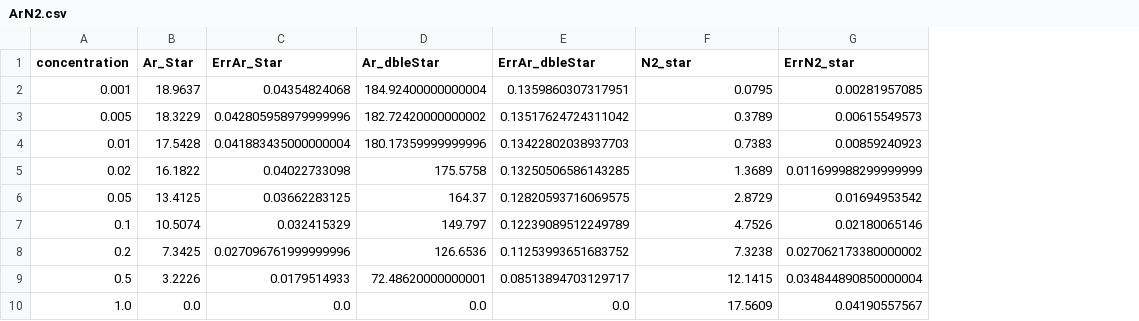
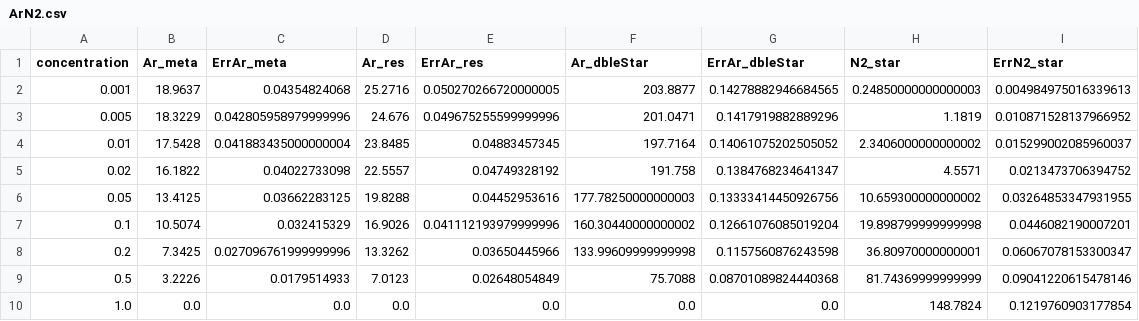
Before and after one commit to Godanitt/TFM-Simulations, a CSV file: data/Primary_DegradData/ArN2.csv, drawn as a sheet; addresses are those after the commit; the diff names each change by its address in the sheet, - before the commit and + after, or states it on an @@ line.

```diff
--- a/data/Primary_DegradData/ArN2.csv
+++ b/data/Primary_DegradData/ArN2.csv
+column D (Ar_res), rows 2-10: 25.2716 | 24.676 | 23.8485 | 22.5557 | 19.8288 | 16.9026 | 13.3262 | 7.0123 | 0.0
+column E (ErrAr_res), rows 2-10: 0.050270266720000005 | 0.049675255599999996 | 0.04883457345 | 0.04749328192 | 0.04452953616 | 0.041112193979999996 | 0.03650445966 | 0.02648054849 | 0.0
-B1: Ar_Star
+B1: Ar_meta
-C1: ErrAr_Star
+C1: ErrAr_meta
-F2 (Ar_dbleStar): 184.92400000000004
+F2 (Ar_dbleStar): 203.8877
-G2 (ErrAr_dbleStar): 0.1359860307317951
+G2 (ErrAr_dbleStar): 0.14278882946684565
-H2 (N2_star): 0.0795
+H2 (N2_star): 0.24850000000000003
-I2 (ErrN2_star): 0.00281957085
+I2 (ErrN2_star): 0.004984975016339613
-F3 (Ar_dbleStar): 182.72420000000002
+F3 (Ar_dbleStar): 201.0471
-G3 (ErrAr_dbleStar): 0.13517624724311042
+G3 (ErrAr_dbleStar): 0.1417919882889296
-H3 (N2_star): 0.3789
+H3 (N2_star): 1.1819
-I3 (ErrN2_star): 0.00615549573
+I3 (ErrN2_star): 0.010871528137966952
-F4 (Ar_dbleStar): 180.17359999999996
+F4 (Ar_dbleStar): 197.7164
-G4 (ErrAr_dbleStar): 0.13422802038937703
+G4 (ErrAr_dbleStar): 0.14061075202505052
-H4 (N2_star): 0.7383
+H4 (N2_star): 2.3406000000000002
-I4 (ErrN2_star): 0.00859240923
+I4 (ErrN2_star): 0.015299002085960037
-F5 (Ar_dbleStar): 175.5758
+F5 (Ar_dbleStar): 191.758
-G5 (ErrAr_dbleStar): 0.13250506586143285
+G5 (ErrAr_dbleStar): 0.1384768234641347
-H5 (N2_star): 1.3689
+H5 (N2_star): 4.5571
-I5 (ErrN2_star): 0.011699988299999999
+I5 (ErrN2_star): 0.0213473706394752
-F6 (Ar_dbleStar): 164.37
+F6 (Ar_dbleStar): 177.78250000000003
-G6 (ErrAr_dbleStar): 0.12820593716069575
+G6 (ErrAr_dbleStar): 0.13333414450926756
-H6 (N2_star): 2.8729
+H6 (N2_star): 10.659300000000002
-I6 (ErrN2_star): 0.01694953542
+I6 (ErrN2_star): 0.03264853347931955
-F7 (Ar_dbleStar): 149.797
+F7 (Ar_dbleStar): 160.30440000000002
-G7 (ErrAr_dbleStar): 0.12239089512249789
+G7 (ErrAr_dbleStar): 0.12661076085019204
-H7 (N2_star): 4.7526
+H7 (N2_star): 19.898799999999998
-I7 (ErrN2_star): 0.02180065146
+I7 (ErrN2_star): 0.0446082190007201
-F8 (Ar_dbleStar): 126.6536
+F8 (Ar_dbleStar): 133.99609999999998
-G8 (ErrAr_dbleStar): 0.11253993651683752
+G8 (ErrAr_dbleStar): 0.1157560876243598
-H8 (N2_star): 7.3238
+H8 (N2_star): 36.80970000000001
-I8 (ErrN2_star): 0.027062173380000002
+I8 (ErrN2_star): 0.06067078153300347
-F9 (Ar_dbleStar): 72.48620000000001
+F9 (Ar_dbleStar): 75.7088
-G9 (ErrAr_dbleStar): 0.08513894703129717
+G9 (ErrAr_dbleStar): 0.08701089824440368
-H9 (N2_star): 12.1415
+H9 (N2_star): 81.74369999999999
-I9 (ErrN2_star): 0.034844890850000004
+I9 (ErrN2_star): 0.09041220615478146
-H10 (N2_star): 17.5609
+H10 (N2_star): 148.7824
-I10 (ErrN2_star): 0.04190557567
+I10 (ErrN2_star): 0.1219760903177854
```
Also changed, not shown: data/Parameters/ArCF4_primary.csv, data/Parameters/ArN2_primary.csv, 26 other files.
